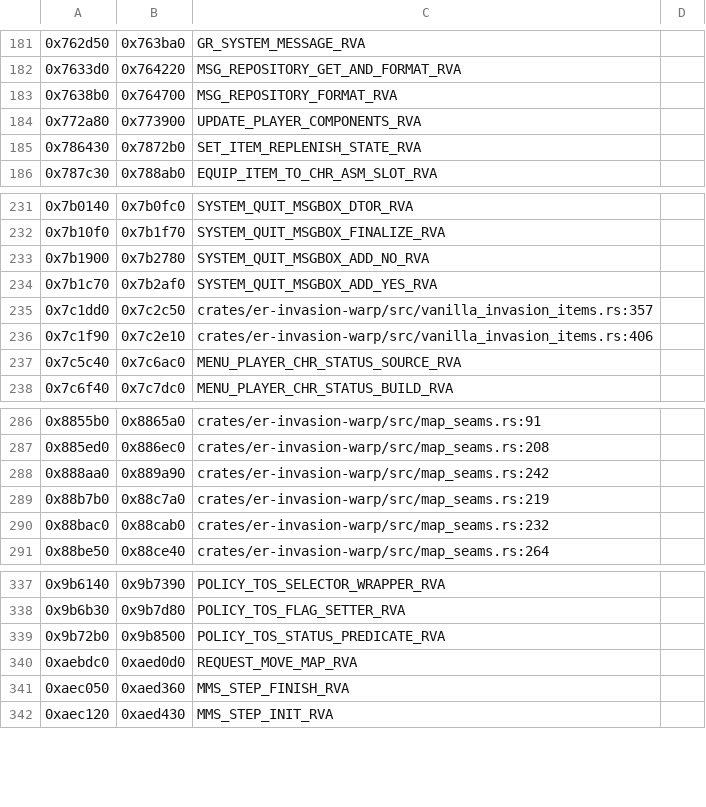
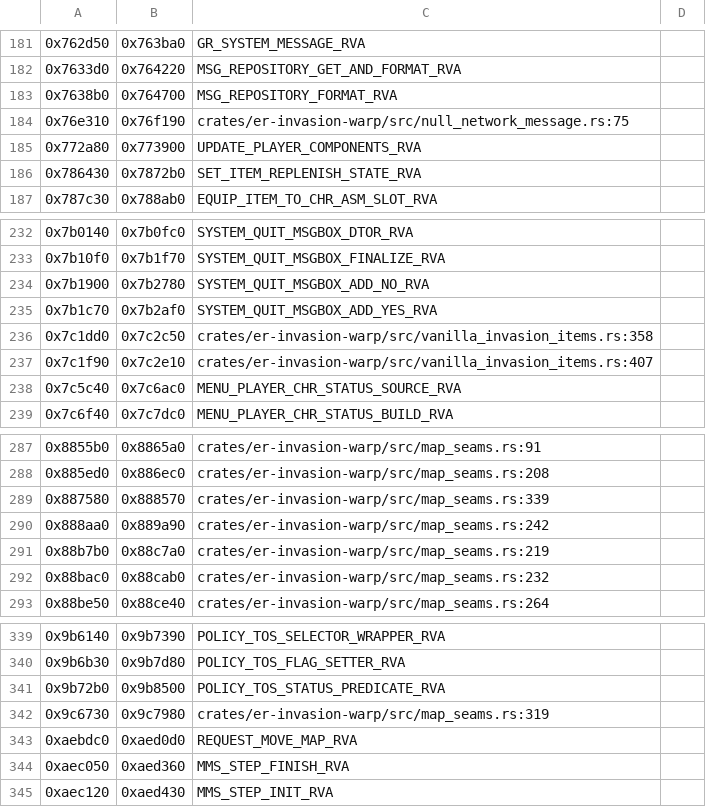
Before and after one commit to Banon-Labs/er-mods-rs, a TSV file: docs/recon/rva-map-1162-to-1170.needed.tsv, drawn as a sheet; only a part is shown, gaps mark what is left out.

```diff
--- a/docs/recon/rva-map-1162-to-1170.needed.tsv
+++ b/docs/recon/rva-map-1162-to-1170.needed.tsv
@@ -183,2 +183,3 @@
 0x7638b0	0x764700	MSG_REPOSITORY_FORMAT_RVA
+0x76e310	0x76f190	crates/er-invasion-warp/src/null_network_message.rs:75
 0x772a80	0x773900	UPDATE_PLAYER_COMPONENTS_RVA
@@ -234,4 +235,4 @@
 0x7b1c70	0x7b2af0	SYSTEM_QUIT_MSGBOX_ADD_YES_RVA
-0x7c1dd0	0x7c2c50	crates/er-invasion-warp/src/vanilla_invasion_items.rs:357
-0x7c1f90	0x7c2e10	crates/er-invasion-warp/src/vanilla_invasion_items.rs:406
+0x7c1dd0	0x7c2c50	crates/er-invasion-warp/src/vanilla_invasion_items.rs:358
+0x7c1f90	0x7c2e10	crates/er-invasion-warp/src/vanilla_invasion_items.rs:407
 0x7c5c40	0x7c6ac0	MENU_PLAYER_CHR_STATUS_SOURCE_RVA
@@ -287,2 +288,3 @@
 0x885ed0	0x886ec0	crates/er-invasion-warp/src/map_seams.rs:208
+0x887580	0x888570	crates/er-invasion-warp/src/map_seams.rs:339
 0x888aa0	0x889a90	crates/er-invasion-warp/src/map_seams.rs:242
@@ -339,2 +341,3 @@
 0x9b72b0	0x9b8500	POLICY_TOS_STATUS_PREDICATE_RVA
+0x9c6730	0x9c7980	crates/er-invasion-warp/src/map_seams.rs:319
 0xaebdc0	0xaed0d0	REQUEST_MOVE_MAP_RVA
```
Also changed, not shown: 11 other files.
